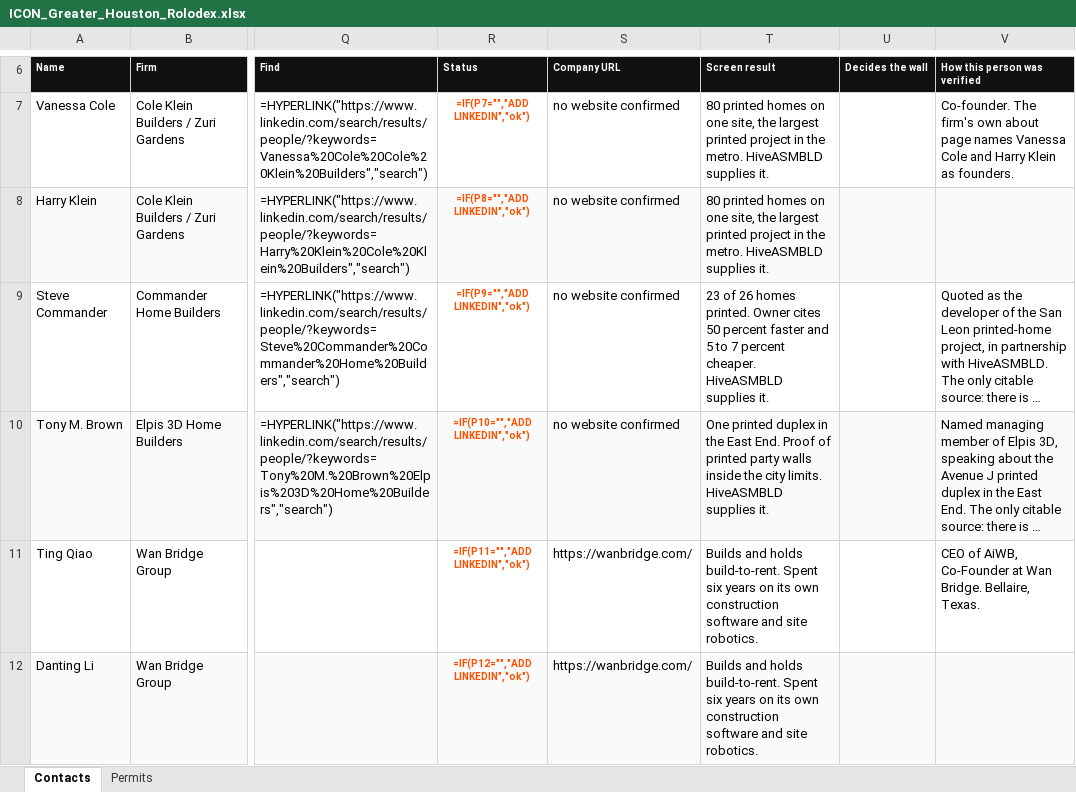
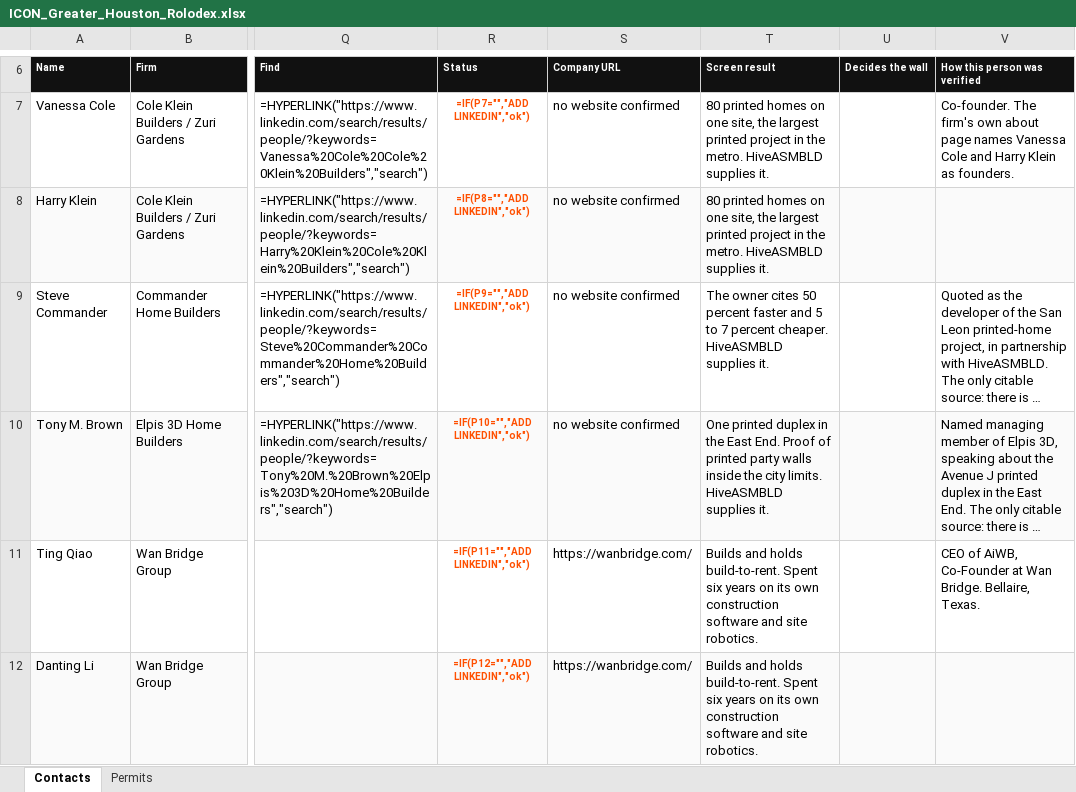
Before and after one commit to ibarzabalhec/houston-3d-rolodex, an Excel workbook: docs/ICON_Greater_Houston_Rolodex.xlsx, sheet Contacts, drawn as a sheet; only a part is shown, gaps mark what is left out; long unchanged cells end in …; values as stored, in another font and other column widths than the file's, no borders; formulas without a stored value are shown as written; the diff covers the shown part only; the diff names each change by its address in the sheet, - before the commit and + after, or states it on an @@ line.

```diff
--- a/docs/ICON_Greater_Houston_Rolodex.xlsx (sheet Contacts)
+++ b/docs/ICON_Greater_Houston_Rolodex.xlsx (sheet Contacts)
-T9 (Screen result): 23 of 26 homes printed. Owner cites 50…
+T9 (Screen result): The owner cites 50…
```
Also changed, not shown: 33 edited cells elsewhere in this sheet, 12 other files.
